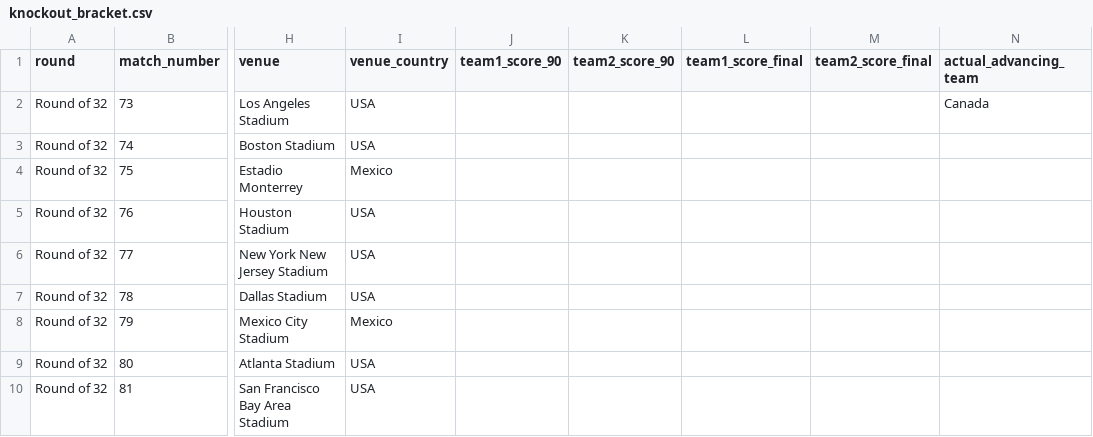
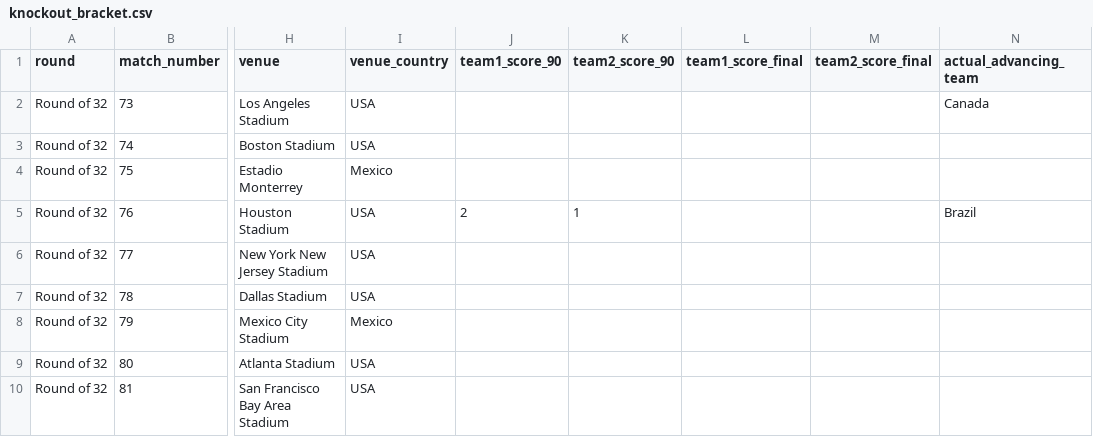
Before and after one commit to ffCrack/2026-worldcup-agent, a CSV file: data/knockout_bracket.csv, drawn as a sheet; only a part is shown, gaps mark what is left out; the diff names each change by its address in the sheet, - before the commit and + after, or states it on an @@ line.

```diff
--- a/data/knockout_bracket.csv
+++ b/data/knockout_bracket.csv
-J5 (team1_score_90): (empty)
+J5 (team1_score_90): 2
-K5 (team2_score_90): (empty)
+K5 (team2_score_90): 1
-N5 (actual_advancing_team): (empty)
+N5 (actual_advancing_team): Brazil
```
Also changed, not shown: data/knockout_bracket_predictions.csv, data/round_of_32_predictions.csv, 5 other files.
